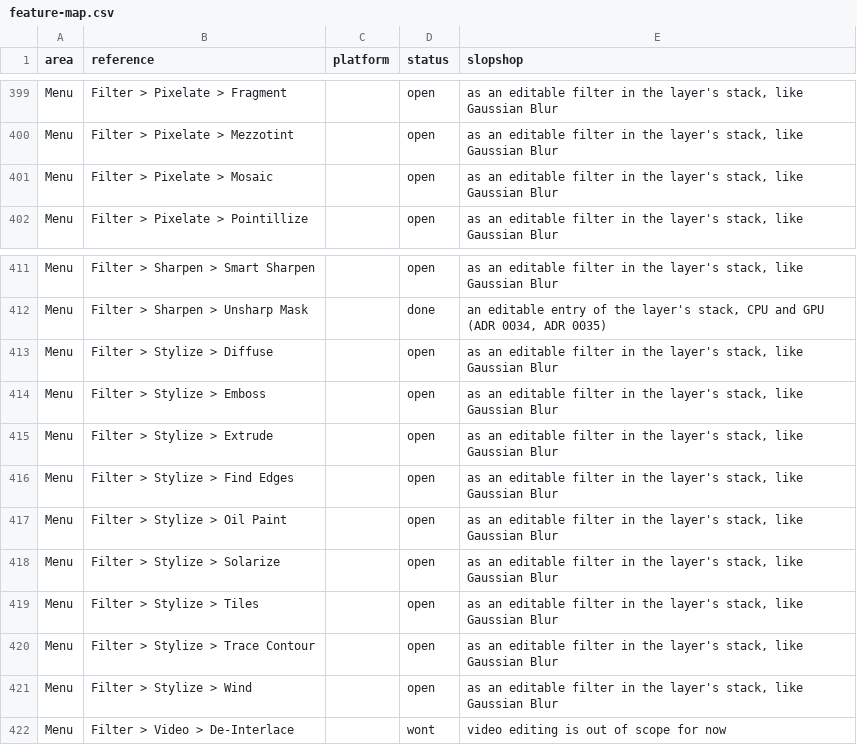
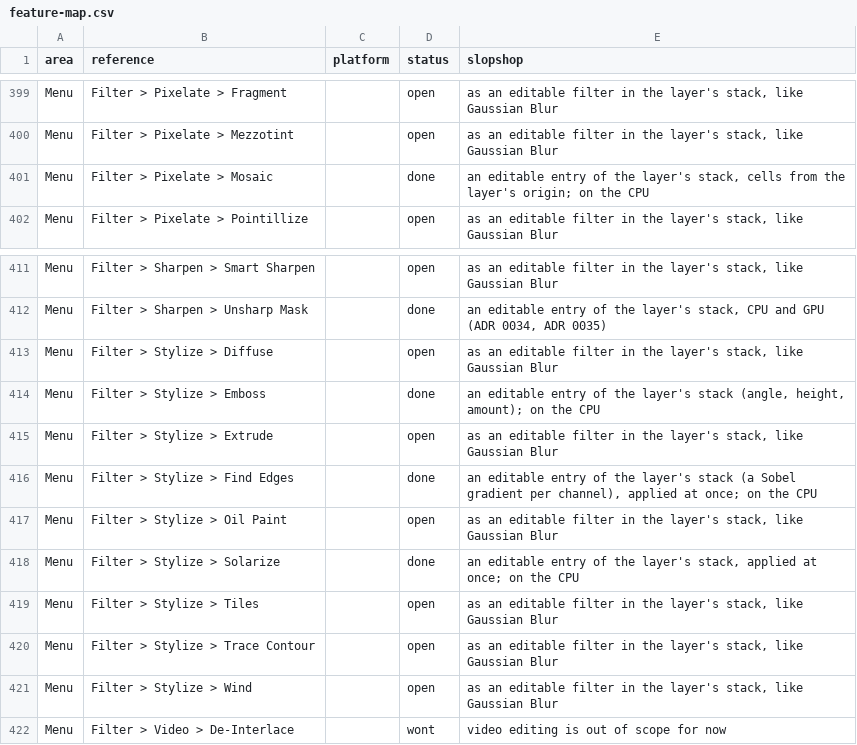
Before and after one commit to laBoiteBleue/slopshop, a CSV file: docs/feature-map.csv, drawn as a sheet; only a part is shown, gaps mark what is left out.

```diff
--- a/docs/feature-map.csv
+++ b/docs/feature-map.csv
@@ -400,3 +400,3 @@ Menu,Filter > Pixelate > Fragment,,open,"as an editable filter in the layer's st
 Menu,Filter > Pixelate > Mezzotint,,open,"as an editable filter in the layer's stack, like Gaussian Blur"
-Menu,Filter > Pixelate > Mosaic,,open,"as an editable filter in the layer's stack, like Gaussian Blur"
+Menu,Filter > Pixelate > Mosaic,,done,"an editable entry of the layer's stack, cells from the layer's origin; on the CPU"
 Menu,Filter > Pixelate > Pointillize,,open,"as an editable filter in the layer's stack, like Gaussian Blur"
@@ -413,7 +413,7 @@ Menu,Filter > Sharpen > Unsharp Mask,,done,"an editable entry of the layer's sta
 Menu,Filter > Stylize > Diffuse,,open,"as an editable filter in the layer's stack, like Gaussian Blur"
-Menu,Filter > Stylize > Emboss,,open,"as an editable filter in the layer's stack, like Gaussian Blur"
+Menu,Filter > Stylize > Emboss,,done,"an editable entry of the layer's stack (angle, height, amount); on the CPU"
 Menu,Filter > Stylize > Extrude,,open,"as an editable filter in the layer's stack, like Gaussian Blur"
-Menu,Filter > Stylize > Find Edges,,open,"as an editable filter in the layer's stack, like Gaussian Blur"
+Menu,Filter > Stylize > Find Edges,,done,"an editable entry of the layer's stack (a Sobel gradient per channel), applied at once; on the CPU"
 Menu,Filter > Stylize > Oil Paint,,open,"as an editable filter in the layer's stack, like Gaussian Blur"
-Menu,Filter > Stylize > Solarize,,open,"as an editable filter in the layer's stack, like Gaussian Blur"
+Menu,Filter > Stylize > Solarize,,done,"an editable entry of the layer's stack, applied at once; on the CPU"
 Menu,Filter > Stylize > Tiles,,open,"as an editable filter in the layer's stack, like Gaussian Blur"
```
Also changed, not shown: 12 other files.
